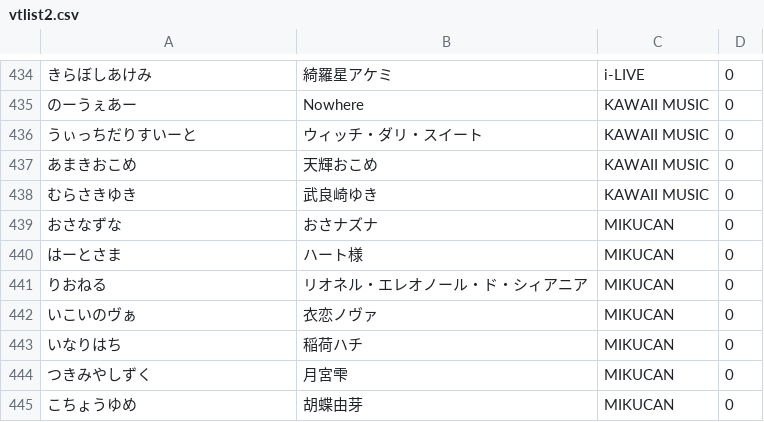
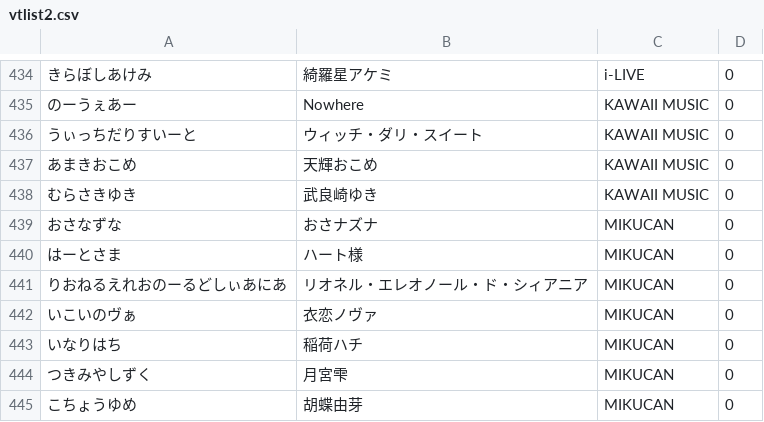
Before and after one commit to wataruco/nijida, a CSV file: vtda/vtlist2.csv, drawn as a sheet; only a part is shown, gaps mark what is left out.

Commit message:
リオネル・エレオノール・ド・シィアニアの読み方を修正

```diff
--- a/vtda/vtlist2.csv
+++ b/vtda/vtlist2.csv
@@ -440,3 +440,3 @@
 はーとさま,ハート様,MIKUCAN,0
-りおねる,リオネル・エレオノール・ド・シィアニア,MIKUCAN,0
+りおねるえれおのーるどしぃあにあ,リオネル・エレオノール・ド・シィアニア,MIKUCAN,0
 いこいのヴぁ,衣恋ノヴァ,MIKUCAN,0
```
